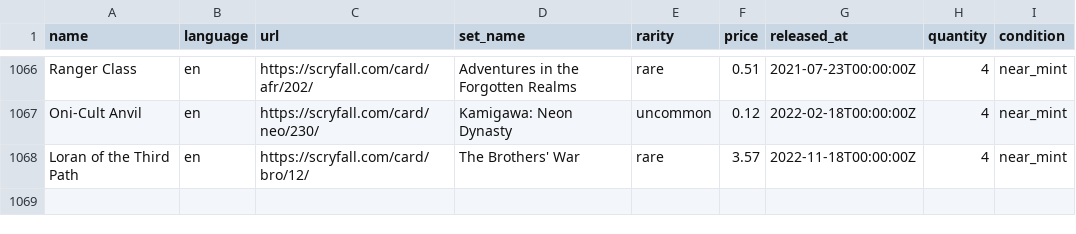
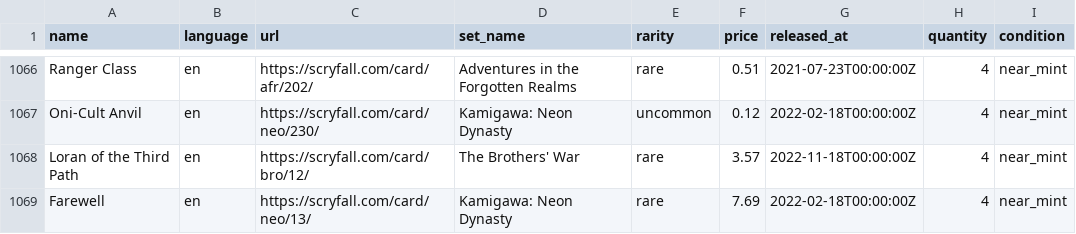
Before and after one commit to maitesin/mtga, a CSV file: devops/csv/collection.csv, drawn as a sheet; only a part is shown, gaps mark what is left out.

Commit message:
Add more cards

```diff
--- a/devops/csv/collection.csv
+++ b/devops/csv/collection.csv
@@ -1068 +1068,2 @@ Oni-Cult Anvil,en,https://scryfall.com/card/neo/230/,Kamigawa: Neon Dynasty,unco
 Loran of the Third Path,en,https://scryfall.com/card/bro/12/,The Brothers' War,rare,3.57,2022-11-18T00:00:00Z,4,near_mint
+Farewell,en,https://scryfall.com/card/neo/13/,Kamigawa: Neon Dynasty,rare,7.69,2022-02-18T00:00:00Z,4,near_mint
```
Also changed, not shown: 4 other files.
